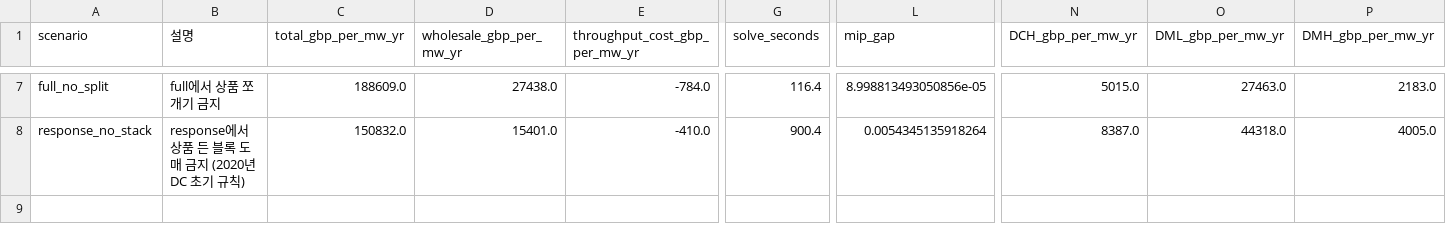
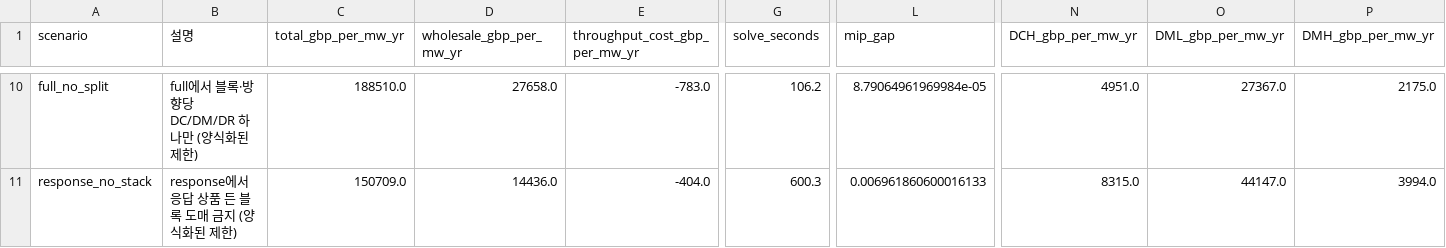
Before and after one commit to knameds-cmd/GR_research_Grid_ESS, a CSV file: results/layer1/2026-09-01_2026-10-01_50MW_2h/summary.csv, drawn as a sheet; only a part is shown, gaps mark what is left out; addresses are those after the commit; the diff covers the shown part only; the diff names each change by its address in the sheet, - before the commit and + after, or states it on an @@ line.

```diff
--- a/results/layer1/2026-09-01_2026-10-01_50MW_2h/summary.csv
+++ b/results/layer1/2026-09-01_2026-10-01_50MW_2h/summary.csv
-B10 (설명): full에서 상품 쪼개기 금지
+B10 (설명): full에서 블록·방향당 DC/DM/DR 하나만 (양식화된 제한)
-C10 (total_gbp_per_mw_yr): 188609.0
+C10 (total_gbp_per_mw_yr): 188510.0
-D10 (wholesale_gbp_per_mw_yr): 27438.0
+D10 (wholesale_gbp_per_mw_yr): 27658.0
-E10 (throughput_cost_gbp_per_mw_yr): -784.0
+E10 (throughput_cost_gbp_per_mw_yr): -783.0
-G10 (solve_seconds): 116.4
+G10 (solve_seconds): 106.2
-L10 (mip_gap): 8.998813493050856e-05
+L10 (mip_gap): 8.79064961969984e-05
-N10 (DCH_gbp_per_mw_yr): 5015.0
+N10 (DCH_gbp_per_mw_yr): 4951.0
-O10 (DML_gbp_per_mw_yr): 27463.0
+O10 (DML_gbp_per_mw_yr): 27367.0
-P10 (DMH_gbp_per_mw_yr): 2183.0
+P10 (DMH_gbp_per_mw_yr): 2175.0
-B11 (설명): response에서 상품 든 블록 도매 금지 (2020년 DC 초기 규칙)
+B11 (설명): response에서 응답 상품 든 블록 도매 금지 (양식화된 제한)
-C11 (total_gbp_per_mw_yr): 150832.0
+C11 (total_gbp_per_mw_yr): 150709.0
-D11 (wholesale_gbp_per_mw_yr): 15401.0
+D11 (wholesale_gbp_per_mw_yr): 14436.0
-E11 (throughput_cost_gbp_per_mw_yr): -410.0
+E11 (throughput_cost_gbp_per_mw_yr): -404.0
-G11 (solve_seconds): 900.4
+G11 (solve_seconds): 600.3
-L11 (mip_gap): 0.0054345135918264
+L11 (mip_gap): 0.006961860600016133
-N11 (DCH_gbp_per_mw_yr): 8387.0
+N11 (DCH_gbp_per_mw_yr): 8315.0
-O11 (DML_gbp_per_mw_yr): 44318.0
+O11 (DML_gbp_per_mw_yr): 44147.0
-P11 (DMH_gbp_per_mw_yr): 4005.0
+P11 (DMH_gbp_per_mw_yr): 3994.0
```
Also changed, not shown: 3 added rows and 62 edited cells elsewhere in this file, results/layer1/2026-09-01_2026-10-01_50MW_2h/full_dispatch.csv, results/layer1/2026-09-01_2026-10-01_50MW_2h/full_no_soe_dispatch.csv, 13 other files.
